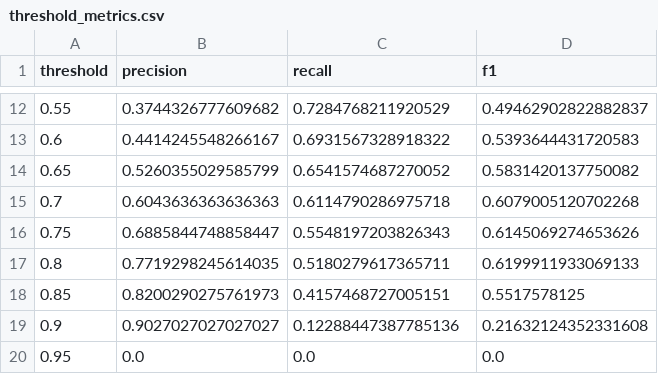
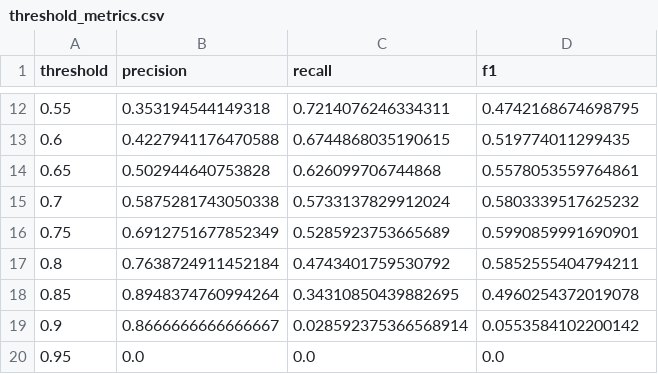
Before and after one commit to JKaraman93/player_churn_prediction, a CSV file: threshold_metrics.csv, drawn as a sheet; only a part is shown, gaps mark what is left out; the diff covers the shown part only.

```diff
--- a/threshold_metrics.csv
+++ b/threshold_metrics.csv
@@ -12,9 +12,9 @@ threshold,precision,recall,f1
-0.55,0.3744326777609682,0.7284768211920529,0.49462902822882837
-0.6,0.4414245548266167,0.6931567328918322,0.5393644431720583
-0.65,0.5260355029585799,0.6541574687270052,0.5831420137750082
-0.7,0.6043636363636363,0.6114790286975718,0.6079005120702268
-0.75,0.6885844748858447,0.5548197203826343,0.6145069274653626
-0.8,0.7719298245614035,0.5180279617365711,0.6199911933069133
-0.85,0.8200290275761973,0.4157468727005151,0.5517578125
-0.9,0.9027027027027027,0.12288447387785136,0.21632124352331608
+0.55,0.353194544149318,0.7214076246334311,0.4742168674698795
+0.6,0.4227941176470588,0.6744868035190615,0.519774011299435
+0.65,0.502944640753828,0.626099706744868,0.5578053559764861
+0.7,0.5875281743050338,0.5733137829912024,0.5803339517625232
+0.75,0.6912751677852349,0.5285923753665689,0.5990859991690901
+0.8,0.7638724911452184,0.4743401759530792,0.5852555404794211
+0.85,0.8948374760994264,0.34310850439882695,0.4960254372019078
+0.9,0.8666666666666667,0.028592375366568914,0.0553584102200142
 0.95,0.0,0.0,0.0
```
Also changed, not shown: 30 edited cells elsewhere in this file, 3 other files.
